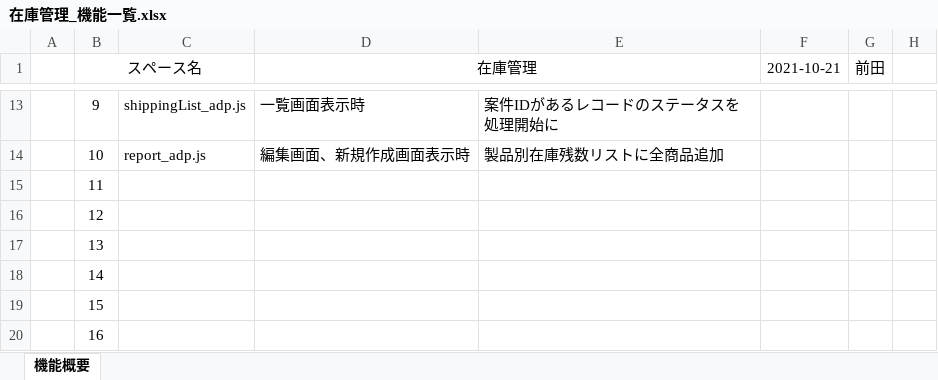
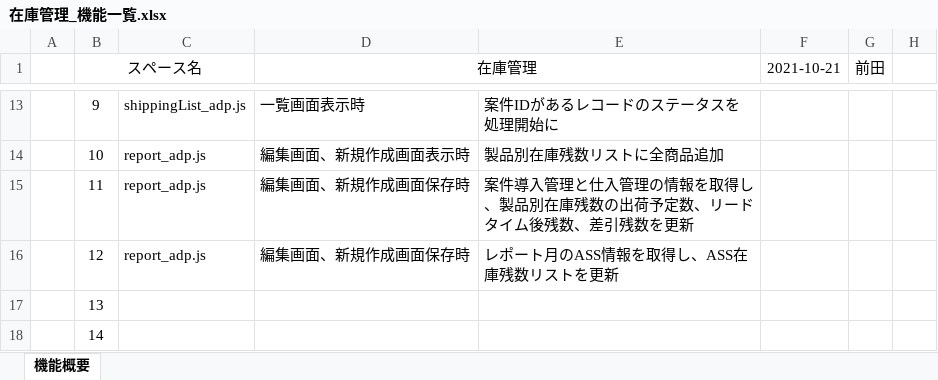
Before and after one commit to kintone-dev/kintone_mng, an Excel workbook: space/inventory/在庫管理_機能一覧.xlsx, sheet 機能概要, drawn as a sheet; only a part is shown, gaps mark what is left out; the shorter side is filled out with more unchanged rows; values as stored, in another font and other column widths than the file's, no borders; the diff names each change by its address in the sheet, - before the commit and + after, or states it on an @@ line.

Commit message:
Update 在庫管理_機能一覧.xlsx

```diff
--- a/space/inventory/在庫管理_機能一覧.xlsx (sheet 機能概要)
+++ b/space/inventory/在庫管理_機能一覧.xlsx (sheet 機能概要)
-C15:C16: (empty)
+C15:C16: report_adp.js
-D15:D16 (在庫管理): (empty)
+D15:D16 (在庫管理): 編集画面、新規作成画面保存時
-E15: (empty)
+E15: 案件導入管理と仕入管理の情報を取得し、製品別在庫残数の出荷予定数、リードタイム後残数、差引残数を更新
-E16: (empty)
+E16: レポート月のASS情報を取得し、ASS在庫残数リストを更新
```
